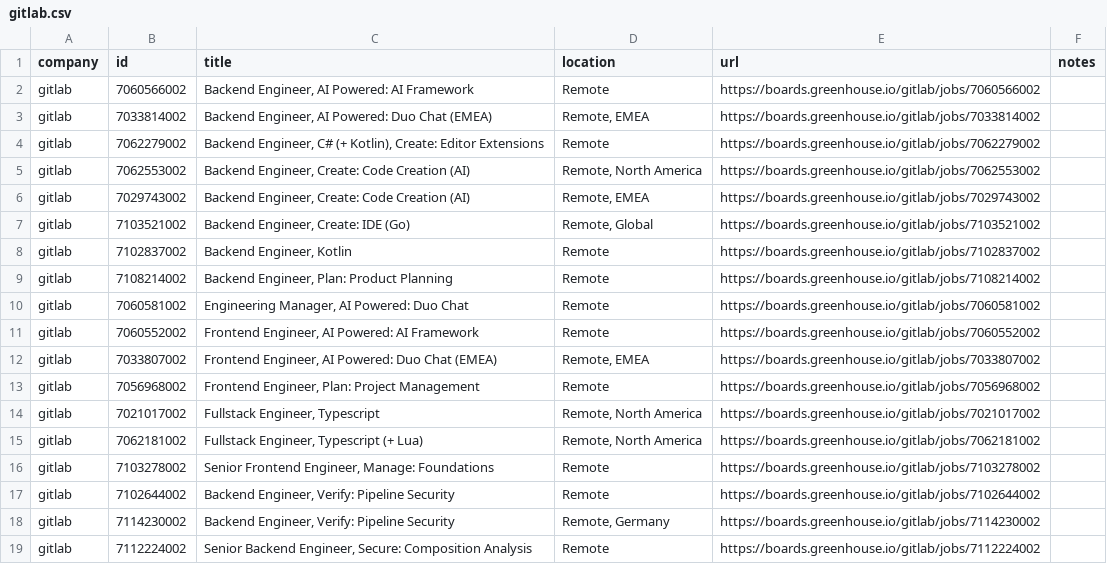
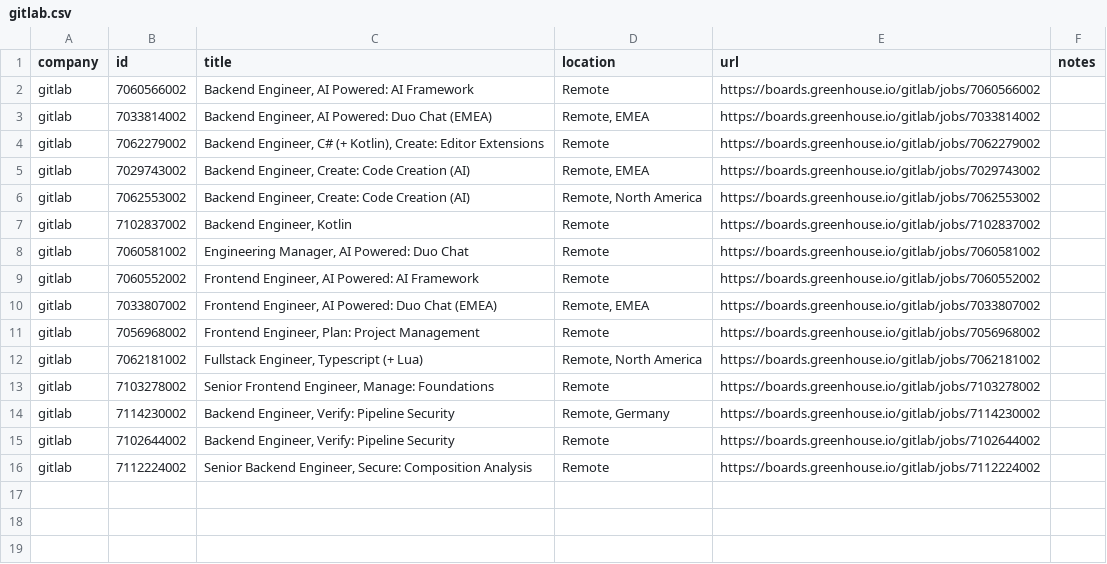
Before and after one commit to mrwinton/flat_jobs, a CSV file: data/silver/gitlab.csv, drawn as a sheet.

```diff
--- a/data/silver/gitlab.csv
+++ b/data/silver/gitlab.csv
@@ -4,7 +4,5 @@ gitlab,7033814002,"Backend Engineer, AI Powered: Duo Chat (EMEA)","Remote, EMEA"
 gitlab,7062279002,"Backend Engineer, C# (+ Kotlin), Create: Editor Extensions",Remote,https://boards.greenhouse.io/gitlab/jobs/7062279002,""
+gitlab,7029743002,"Backend Engineer, Create: Code Creation (AI)","Remote, EMEA",https://boards.greenhouse.io/gitlab/jobs/7029743002,""
 gitlab,7062553002,"Backend Engineer, Create: Code Creation (AI)","Remote, North America",https://boards.greenhouse.io/gitlab/jobs/7062553002,""
-gitlab,7029743002,"Backend Engineer, Create: Code Creation (AI)","Remote, EMEA",https://boards.greenhouse.io/gitlab/jobs/7029743002,""
-gitlab,7103521002,"Backend Engineer, Create: IDE (Go)","Remote, Global",https://boards.greenhouse.io/gitlab/jobs/7103521002,""
 gitlab,7102837002,"Backend Engineer, Kotlin",Remote,https://boards.greenhouse.io/gitlab/jobs/7102837002,""
-gitlab,7108214002,"Backend Engineer, Plan: Product Planning",Remote,https://boards.greenhouse.io/gitlab/jobs/7108214002,""
 gitlab,7060581002,"Engineering Manager, AI Powered: Duo Chat",Remote,https://boards.greenhouse.io/gitlab/jobs/7060581002,""
@@ -13,7 +11,6 @@ gitlab,7033807002,"Frontend Engineer, AI Powered: Duo Chat (EMEA)","Remote, EMEA
 gitlab,7056968002,"Frontend Engineer, Plan: Project Management",Remote,https://boards.greenhouse.io/gitlab/jobs/7056968002,""
-gitlab,7021017002,"Fullstack Engineer, Typescript","Remote, North America",https://boards.greenhouse.io/gitlab/jobs/7021017002,""
 gitlab,7062181002,"Fullstack Engineer, Typescript (+ Lua)","Remote, North America",https://boards.greenhouse.io/gitlab/jobs/7062181002,""
 gitlab,7103278002,"Senior Frontend Engineer, Manage: Foundations",Remote,https://boards.greenhouse.io/gitlab/jobs/7103278002,""
+gitlab,7114230002,"Backend Engineer, Verify: Pipeline Security","Remote, Germany",https://boards.greenhouse.io/gitlab/jobs/7114230002,""
 gitlab,7102644002,"Backend Engineer, Verify: Pipeline Security",Remote,https://boards.greenhouse.io/gitlab/jobs/7102644002,""
-gitlab,7114230002,"Backend Engineer, Verify: Pipeline Security","Remote, Germany",https://boards.greenhouse.io/gitlab/jobs/7114230002,""
 gitlab,7112224002,"Senior Backend Engineer, Secure: Composition Analysis",Remote,https://boards.greenhouse.io/gitlab/jobs/7112224002,""
```
Also changed, not shown: data/silver/github.csv, 5 other files.
